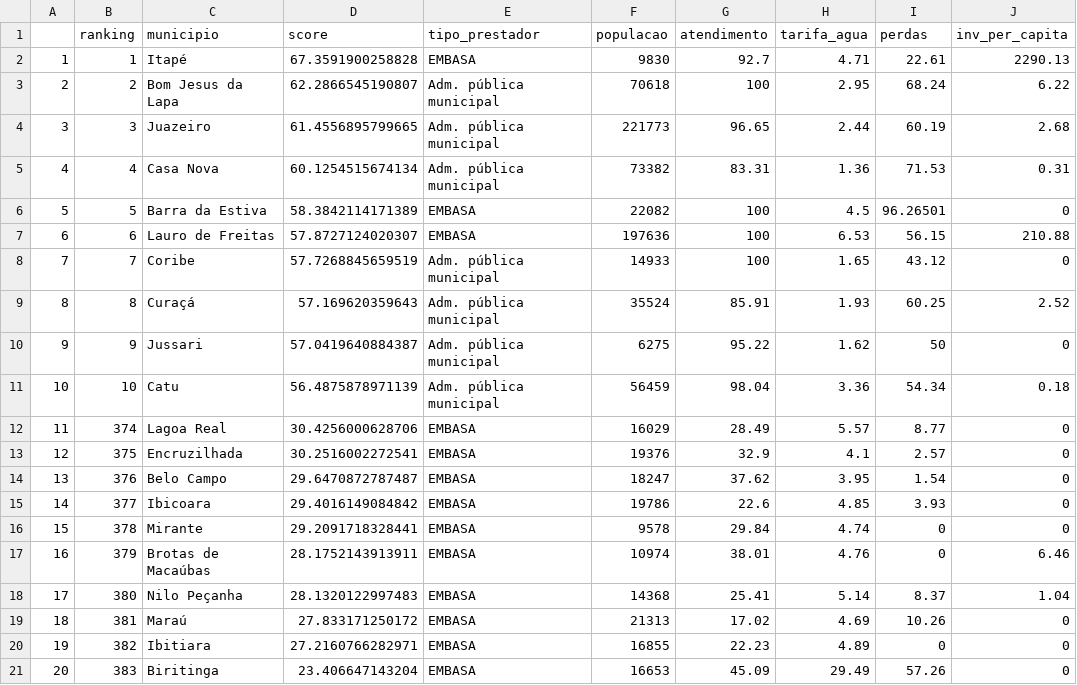
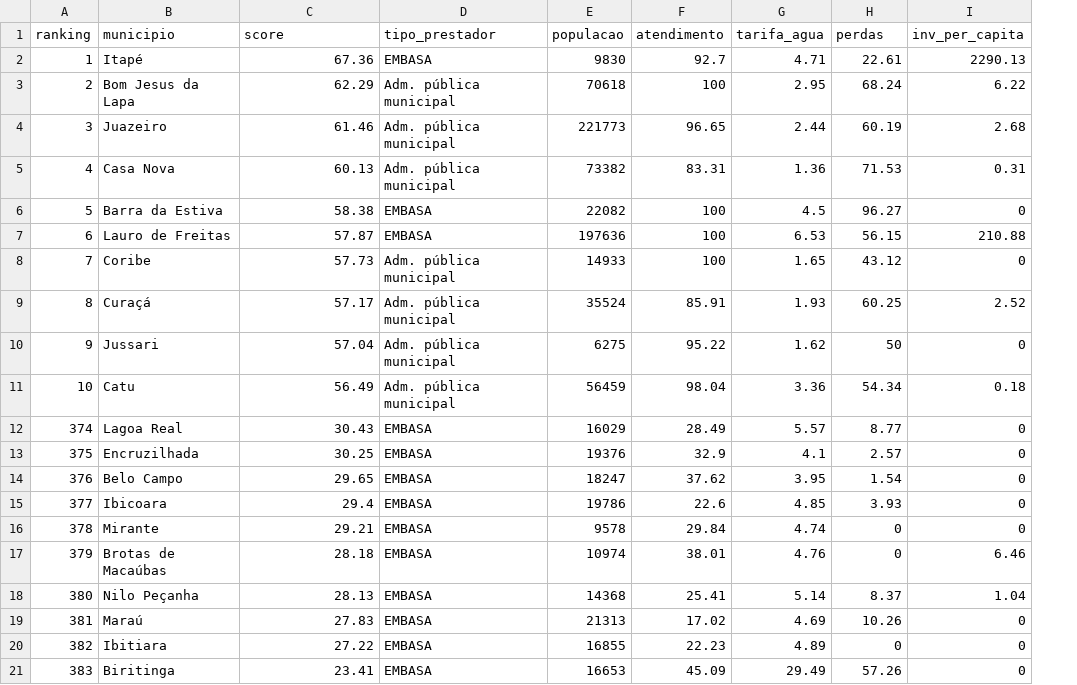
Before and after one commit to andremenegatti/saneamento-bahia, a CSV file: data/highlights_agua.csv, drawn as a sheet; only a part is shown; removed rows and columns are numbered as before the commit, all else as after; the diff names each change by its address in the sheet, - before the commit and + after, or states it on an @@ line.

Commit message:
Splitting dataset creation/persistance and data analysis

```diff
--- a/data/highlights_agua.csv
+++ b/data/highlights_agua.csv
-column A, rows 2-21: 1 | 2 | 3 | 4 | 5 | 6 | 7 | 8 | 9 | 10 | 11 | 12 | 13 | 14 | 15 | 16 | 17 | 18 | 19 | 20
-C2 (score): 67.3591900258828
+C2 (score): 67.36
-C3 (score): 62.2866545190807
+C3 (score): 62.29
-C4 (score): 61.4556895799665
+C4 (score): 61.46
-C5 (score): 60.1254515674134
+C5 (score): 60.13
-C6 (score): 58.3842114171389
+C6 (score): 58.38
-H6 (perdas): 96.26501
+H6 (perdas): 96.27
-C7 (score): 57.8727124020307
+C7 (score): 57.87
-C8 (score): 57.7268845659519
+C8 (score): 57.73
-C9 (score): 57.169620359643
+C9 (score): 57.17
-C10 (score): 57.0419640884387
+C10 (score): 57.04
-C11 (score): 56.4875878971139
+C11 (score): 56.49
-C12 (score): 30.4256000628706
+C12 (score): 30.43
-C13 (score): 30.2516002272541
+C13 (score): 30.25
-C14 (score): 29.6470872787487
+C14 (score): 29.65
-C15 (score): 29.4016149084842
+C15 (score): 29.4
-C16 (score): 29.2091718328441
+C16 (score): 29.21
-C17 (score): 28.1752143913911
+C17 (score): 28.18
-C18 (score): 28.1320122997483
+C18 (score): 28.13
-C19 (score): 27.833171250172
+C19 (score): 27.83
-C20 (score): 27.2160766282971
+C20 (score): 27.22
-C21 (score): 23.406647143204
+C21 (score): 23.41
```
Also changed, not shown: data/highlights_agua_esgoto.csv, 12 other files.
